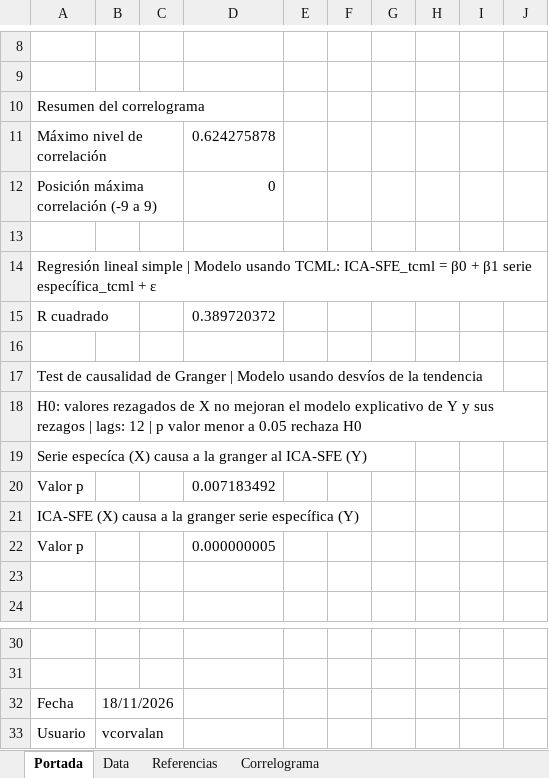
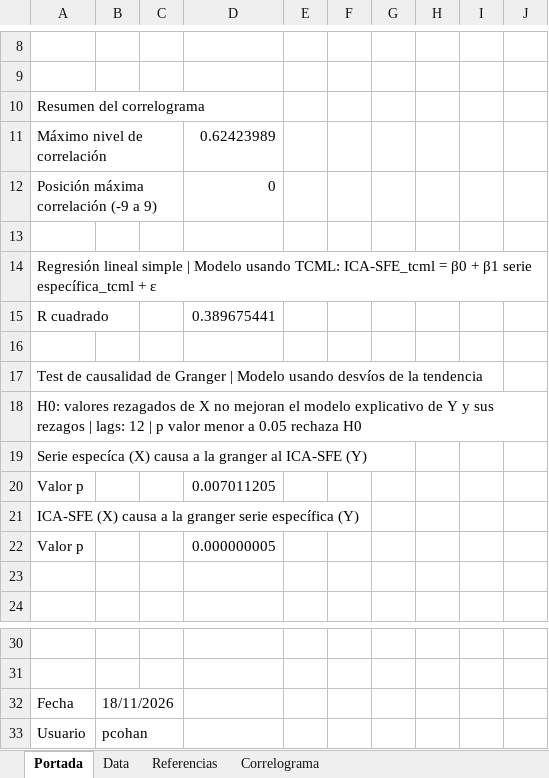
Before and after one commit to CES-BCSF/CicSFE_GitHub, an Excel workbook: indicadores/SFE-EIND_out.xlsx, sheet Portada, drawn as a sheet; only a part is shown, gaps mark what is left out; values as stored, in another font and other column widths than the file's, no borders; the diff names each change by its address in the sheet, - before the commit and + after, or states it on an @@ line.

```diff
--- a/indicadores/SFE-EIND_out.xlsx (sheet Portada)
+++ b/indicadores/SFE-EIND_out.xlsx (sheet Portada)
-D11: 0.624275878
+D11: 0.62423989
-D15: 0.389720372
+D15: 0.389675441
-D20: 0.007183492
+D20: 0.007011205
-B33: vcorvalan
+B33: pcohan
```
Also changed, not shown: sheet Correlograma, 2 other files.
